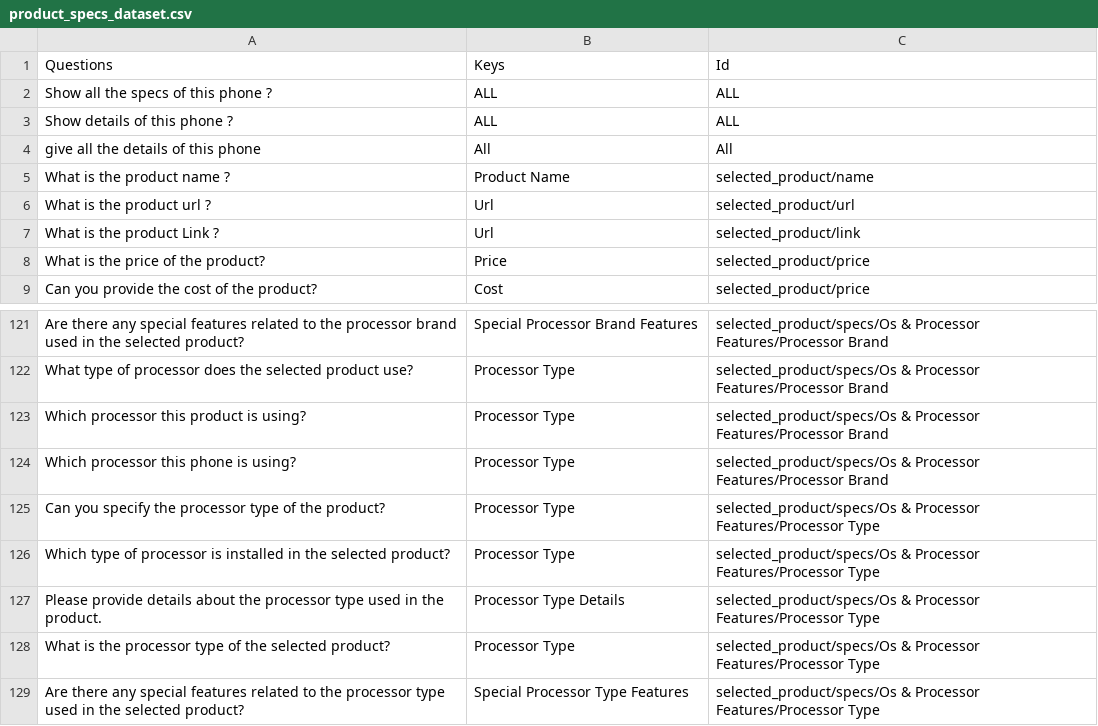
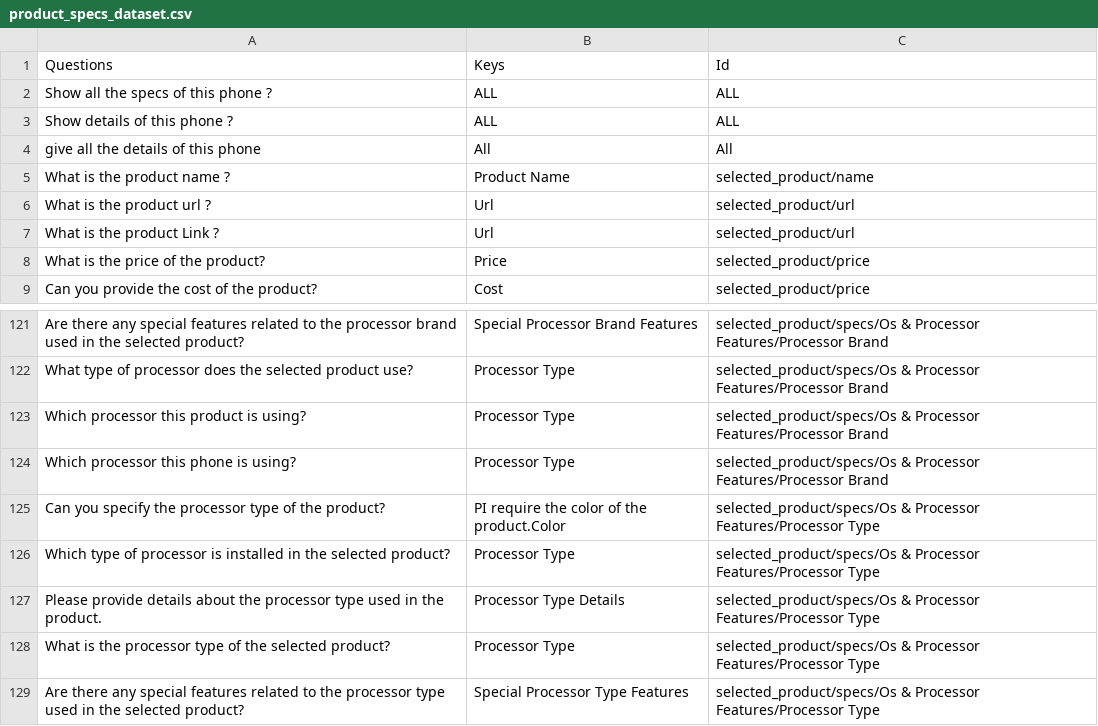
Before and after one commit to sumithemmadi/e-commerce-chatbot, a CSV file: datasets/product_specs_dataset.csv, drawn as a sheet; only a part is shown, gaps mark what is left out.

```diff
--- a/datasets/product_specs_dataset.csv
+++ b/datasets/product_specs_dataset.csv
@@ -6,3 +6,3 @@ What is the product name ?,Product Name,selected_product/name
 What is the product url ?,Url,selected_product/url
-What is the product Link ?,Url,selected_product/link
+What is the product Link ?,Url,selected_product/url
 What is the price of the product?,Price,selected_product/price
@@ -124,3 +124,3 @@ Which processor this product is using?,Processor Type,selected_product/specs/Os
 Which processor this phone is using?,Processor Type,selected_product/specs/Os & Processor Features/Processor Brand
-Can you specify the processor type of the product?,Processor Type,selected_product/specs/Os & Processor Features/Processor Type
+Can you specify the processor type of the product?,PI require the color of the product.Color,selected_product/specs/Os & Processor Features/Processor Type
 Which type of processor is installed in the selected product?,Processor Type,selected_product/specs/Os & Processor Features/Processor Type
```
Also changed, not shown: 3 other files.
